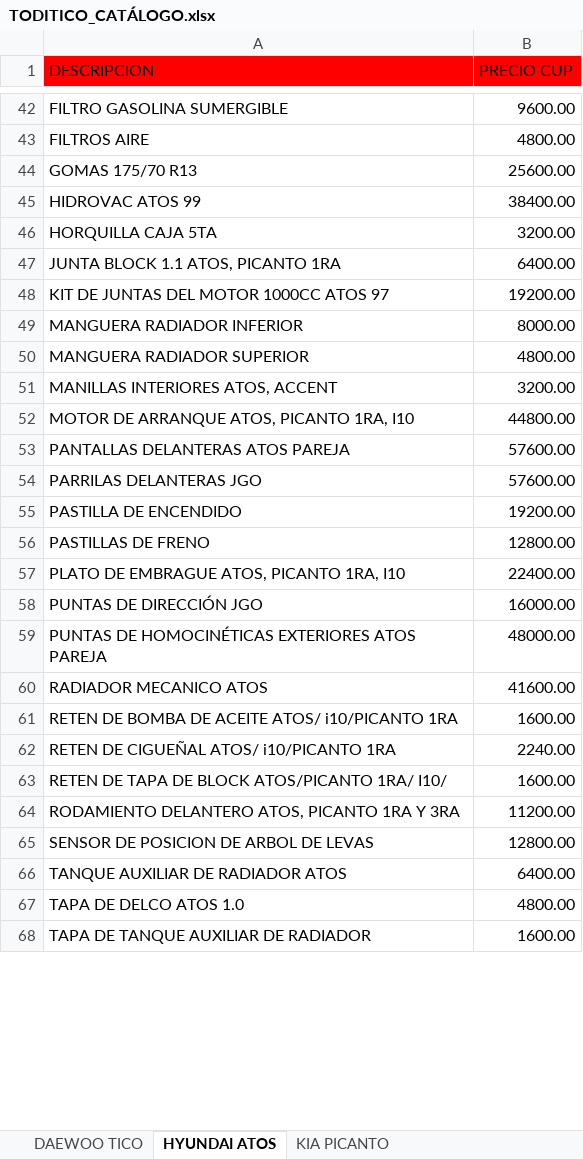
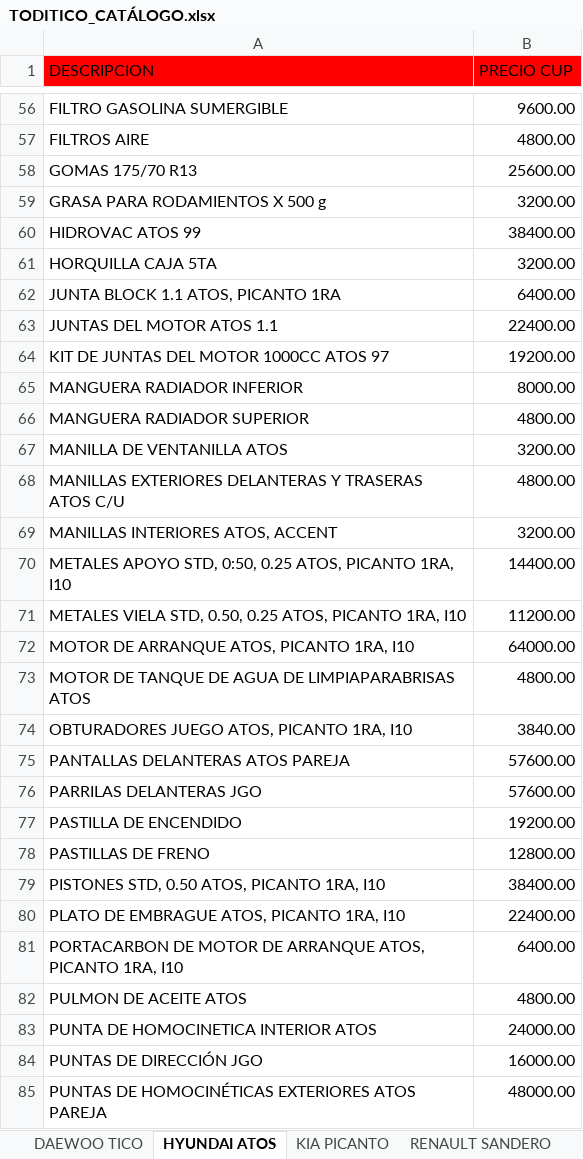
Before and after one commit to info-toditico/info-toditico.github.io, an Excel workbook: clientes/files/TODITICO_CATÁLOGO.xlsx, sheet HYUNDAI ATOS, drawn as a sheet; only a part is shown, gaps mark what is left out; the shorter side is filled out with more unchanged rows; values as stored, in another font and other column widths than the file's, no borders; addresses are those after the commit; the diff covers the shown part only; the diff names each change by its address in the sheet, - before the commit and + after, or states it on an @@ line.

Commit message:
Actualizado Proforma y Clientes con Sandero

```diff
--- a/clientes/files/TODITICO_CATÁLOGO.xlsx (sheet HYUNDAI ATOS)
+++ b/clientes/files/TODITICO_CATÁLOGO.xlsx (sheet HYUNDAI ATOS)
+sheet tab: RENAULT SANDERO
+row 59: GRASA PARA RODAMIENTOS X 500 g | 3200.00
+row 63: JUNTAS DEL MOTOR ATOS 1.1 | 22400.00
+row 67: MANILLA DE VENTANILLA ATOS | 3200.00
+row 68: MANILLAS EXTERIORES DELANTERAS Y TRASERAS ATOS C/U | 4800.00
+row 70: METALES APOYO STD, 0:50, 0.25 ATOS, PICANTO 1RA, I10 | 14400.00
+row 71: METALES VIELA STD, 0.50, 0.25 ATOS, PICANTO 1RA, I10 | 11200.00
-B72 (PRECIO CUP): 44800.00
+B72 (PRECIO CUP): 64000.00
+row 73: MOTOR DE TANQUE DE AGUA DE LIMPIAPARABRISAS ATOS | 4800.00
+row 74: OBTURADORES JUEGO ATOS, PICANTO 1RA, I10 | 3840.00
+row 79: PISTONES STD, 0.50 ATOS, PICANTO 1RA, I10 | 38400.00
+row 81: PORTACARBON DE MOTOR DE ARRANQUE ATOS, PICANTO 1RA, I10 | 6400.00
+row 82: PULMON DE ACEITE ATOS | 4800.00
+row 83: PUNTA DE HOMOCINETICA INTERIOR ATOS | 24000.00
```
Also changed, not shown: 18 added rows and 3 edited cells elsewhere in this sheet, sheet KIA PICANTO, sheet DAEWOO TICO, sheet ACEITES, LUBRICANTES Y OTROS, 1 other file.
